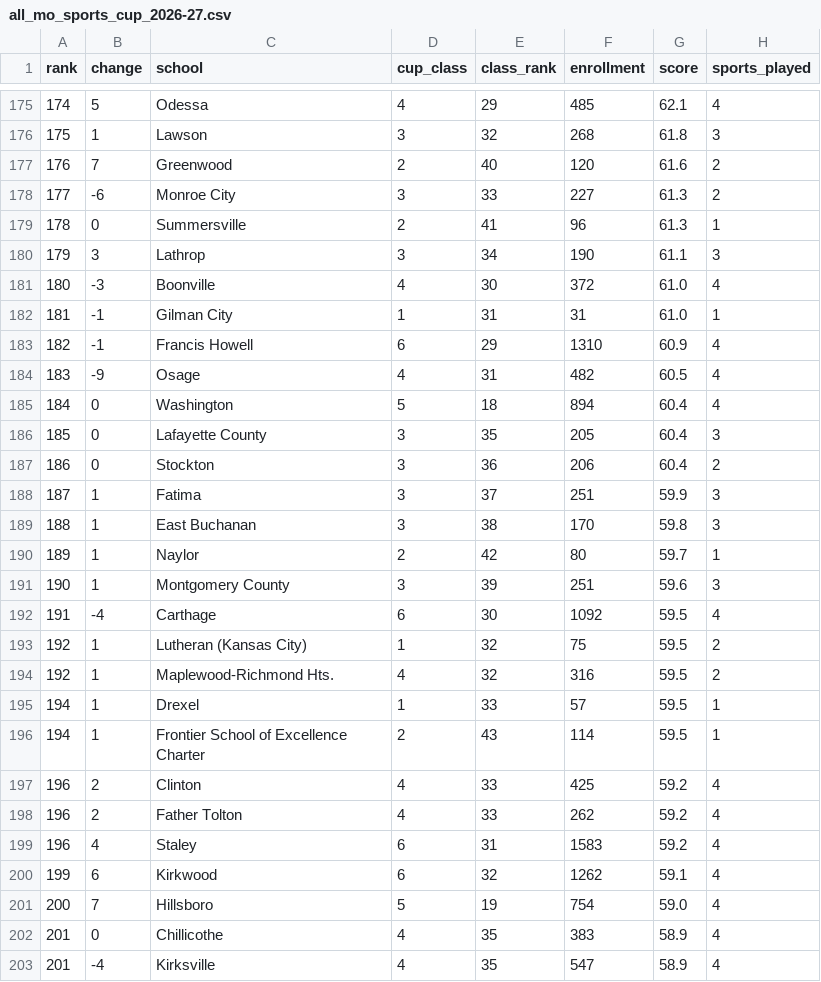
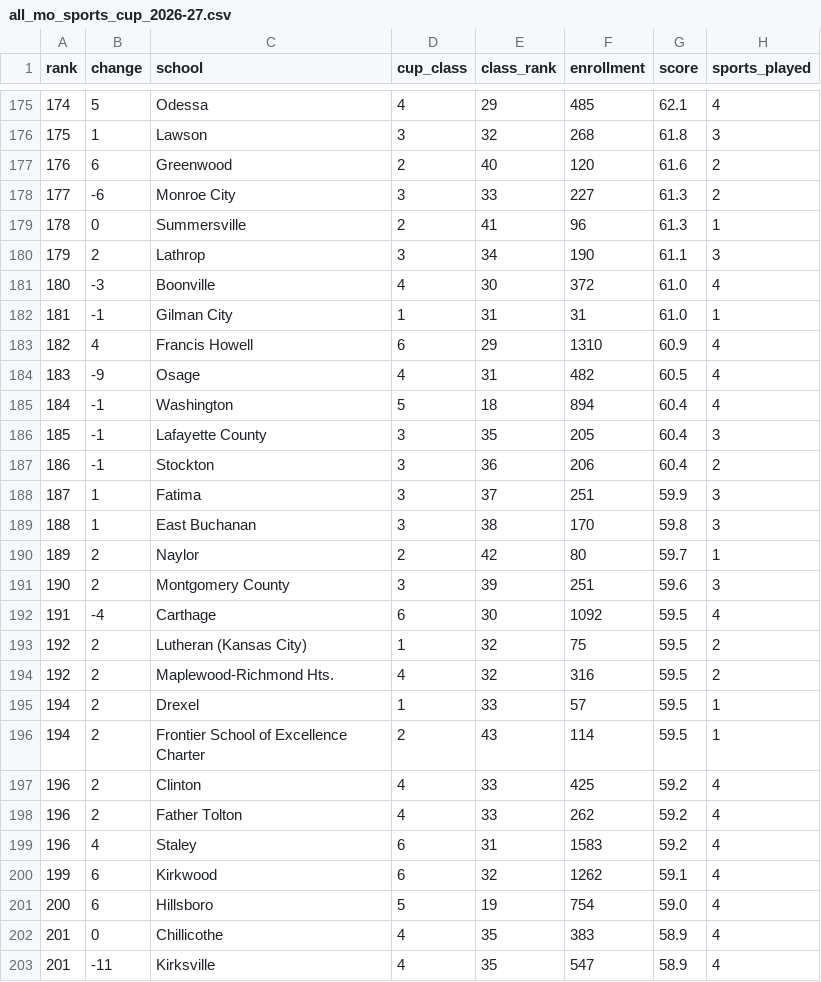
Before and after one commit to AllMOSports/All_MO_Sports-Data, a CSV file: output/cup/all_mo_sports_cup_2026-27.csv, drawn as a sheet; only a part is shown, gaps mark what is left out; the diff covers the shown part only; the diff names each change by its address in the sheet, - before the commit and + after, or states it on an @@ line.

```diff
--- a/output/cup/all_mo_sports_cup_2026-27.csv
+++ b/output/cup/all_mo_sports_cup_2026-27.csv
-B177 (change): 7
+B177 (change): 6
-B180 (change): 3
+B180 (change): 2
-B183 (change): -1
+B183 (change): 4
-B185:B187 (change): 0
+B185:B187 (change): -1
-B190:B191 (change): 1
+B190:B191 (change): 2
-B193:B196 (change): 1
+B193:B196 (change): 2
-B201 (change): 7
+B201 (change): 6
-B203 (change): -4
+B203 (change): -11
```
Also changed, not shown: 77 edited cells elsewhere in this file, 2 other files.
